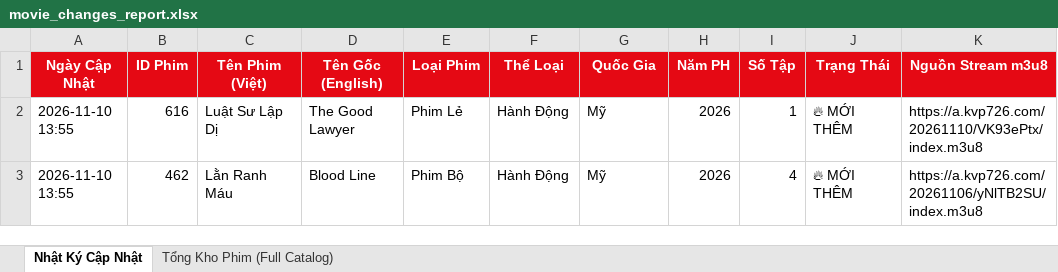
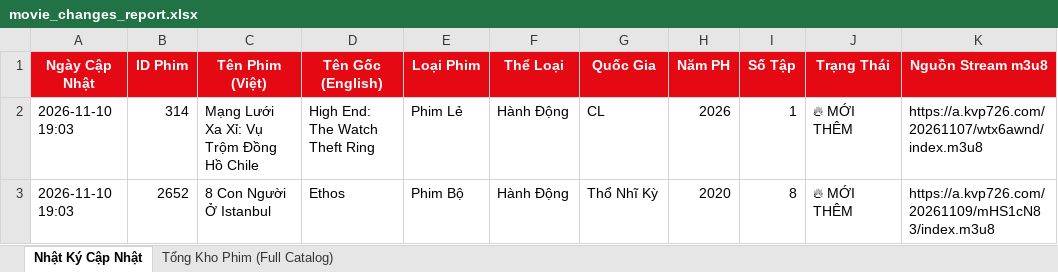
Before and after one commit to exorcisthb/Phim, an Excel workbook: movie_changes_report.xlsx, sheet Nhật Ký Cập Nhật, drawn as a sheet; values as stored, in another font and other column widths than the file's, no borders; removed rows and columns are numbered as before the commit, all else as after; the diff names each change by its address in the sheet, - before the commit and + after, or states it on an @@ line.

```diff
--- a/movie_changes_report.xlsx (sheet Nhật Ký Cập Nhật)
+++ b/movie_changes_report.xlsx (sheet Nhật Ký Cập Nhật)
-A2 (Ngày Cập Nhật): 2026-11-10 13:55
+A2 (Ngày Cập Nhật): 2026-11-10 19:03
-B2 (ID Phim): 616
+B2 (ID Phim): 314
-C2 (Tên Phim (Việt)): Luật Sư Lập Dị
+C2 (Tên Phim (Việt)): Mạng Lưới Xa Xỉ: Vụ Trộm Đồng Hồ Chile
-D2 (Tên Gốc (English)): The Good Lawyer
+D2 (Tên Gốc (English)): High End: The Watch Theft Ring
-G2 (Quốc Gia): Mỹ
+G2 (Quốc Gia): CL
-K2 (Nguồn Stream m3u8): https://a.kvp726.com/20261110/VK93ePtx/index.m3u8
+K2 (Nguồn Stream m3u8): https://a.kvp726.com/20261107/wtx6awnd/index.m3u8
-row 3: 2026-11-10 13:55 | 462 | Lằn Ranh Máu | Blood Line | Phim Bộ | Hành Động | Mỹ | 2026 | 4 | 🔥 MỚI THÊM | https://a.kvp726.com/20261106/yNlTB2SU/index.m3u8
+row 3: 2026-11-10 19:03 | 2652 | 8 Con Người Ở Istanbul | Ethos | Phim Bộ | Hành Động | Thổ Nhĩ Kỳ | 2020 | 8 | 🔥 MỚI THÊM | https://a.kvp726.com/20261109/mHS1cN83/index.m3u8
```
Also changed, not shown: sheet Tổng Kho Phim (Full Catalog), 2 other files.
